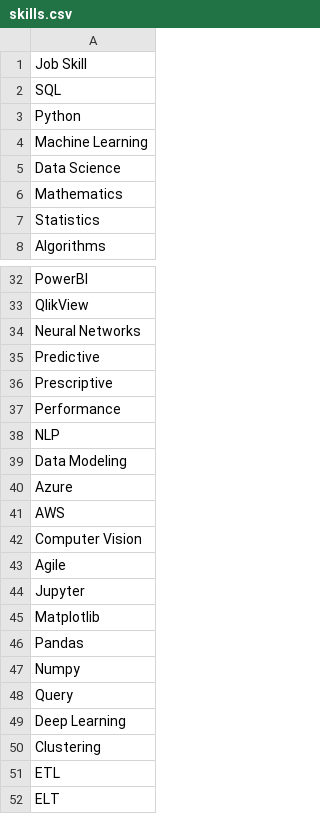
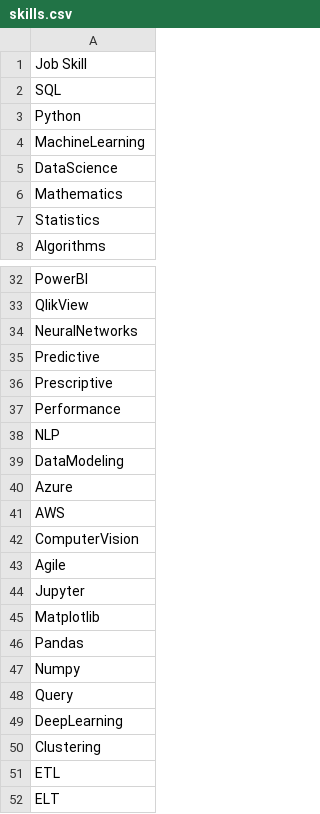
Before and after one commit to Jonsey1696/Sons_of_Analyst, a CSV file: word_cloud/skills.csv, drawn as a sheet; only a part is shown, gaps mark what is left out.

```diff
--- a/word_cloud/skills.csv
+++ b/word_cloud/skills.csv
@@ -3,4 +3,4 @@ SQL
 Python
-Machine Learning
-Data Science
+MachineLearning
+DataScience
 Mathematics
@@ -33,3 +33,3 @@ PowerBI
 QlikView
-Neural Networks
+NeuralNetworks
 Predictive
@@ -38,6 +38,6 @@ Performance
 NLP
-Data Modeling
+DataModeling
 Azure
 AWS
-Computer Vision
+ComputerVision
 Agile
@@ -48,3 +48,3 @@ Numpy
 Query
-Deep Learning
+DeepLearning
 Clustering
```
Also changed, not shown: 2 other files.
